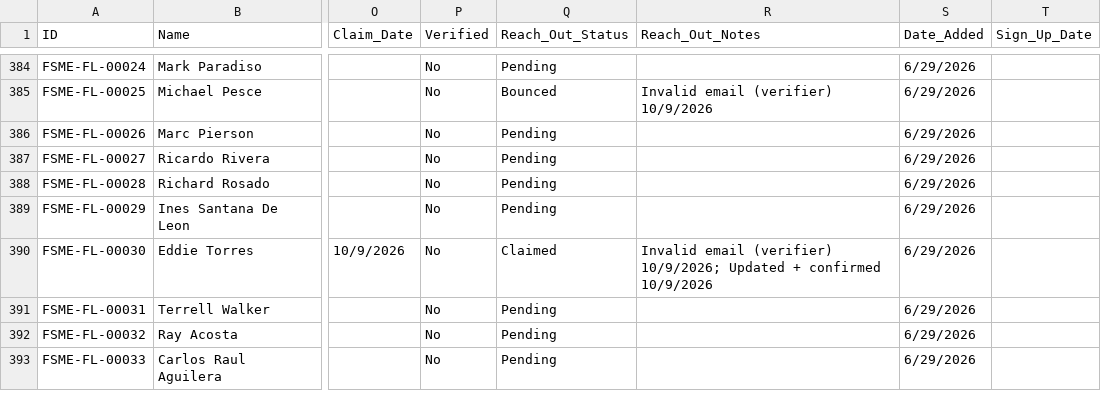
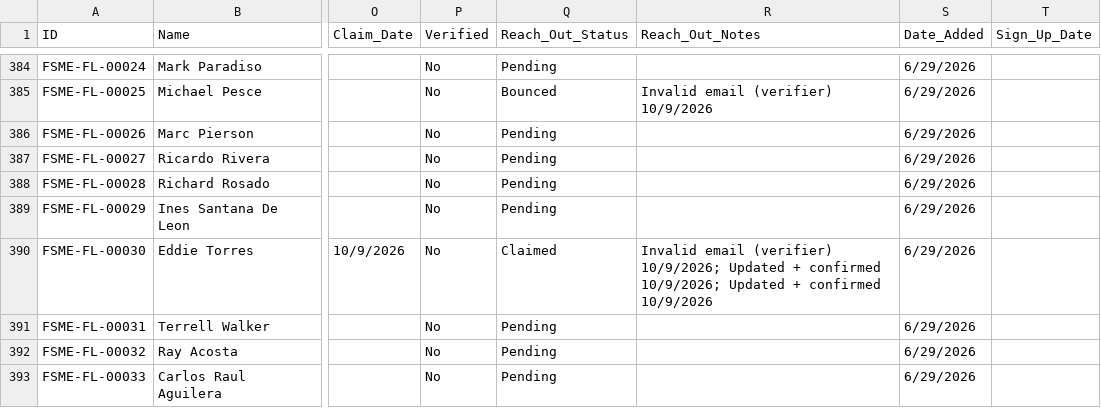
Before and after one commit to novernmanagement-coder/FSME-Tools, a CSV file: FoodSafetyMadeEasy/FSME Proctor Directory.csv, drawn as a sheet; only a part is shown, gaps mark what is left out; the diff names each change by its address in the sheet, - before the commit and + after, or states it on an @@ line.

Commit message:
Listing updated: Eddie Torres

```diff
--- a/FoodSafetyMadeEasy/FSME Proctor Directory.csv
+++ b/FoodSafetyMadeEasy/FSME Proctor Directory.csv
-R390 (Reach_Out_Notes): …+ confirmed 10/9/2026
+R390 (Reach_Out_Notes): …+ confirmed 10/9/2026; Updated + confirmed 10/9/2026
```
